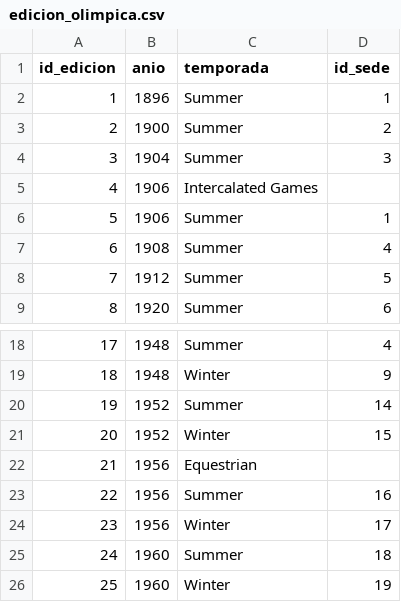
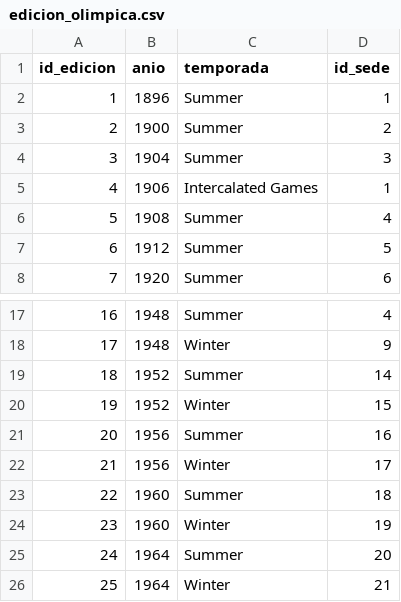
Before and after one commit to DavidVelasquez77/BASES2_B_2S2026_PROYECTO_G5, a CSV file: OlimpiadasF1/data/processed/edicion_olimpica.csv, drawn as a sheet; only a part is shown, gaps mark what is left out; the shorter side is filled out with more unchanged rows; removed rows and columns are numbered as before the commit, all else as after; the diff names each change by its address in the sheet, - before the commit and + after, or states it on an @@ line.

```diff
--- a/OlimpiadasF1/data/processed/edicion_olimpica.csv
+++ b/OlimpiadasF1/data/processed/edicion_olimpica.csv
-row 5: 4 | 1906 | Intercalated Games
@@ column A (id_edicion) renumbered from row 5 down @@
-C5 (temporada): Summer
+C5 (temporada): Intercalated Games
-row 22: 21 | 1956 | Equestrian
```
Also changed, not shown: OlimpiadasF1/docs/consolidation/final_validations.csv, OlimpiadasF1/docs/consolidation/processed_counts.csv, 14 other files.
